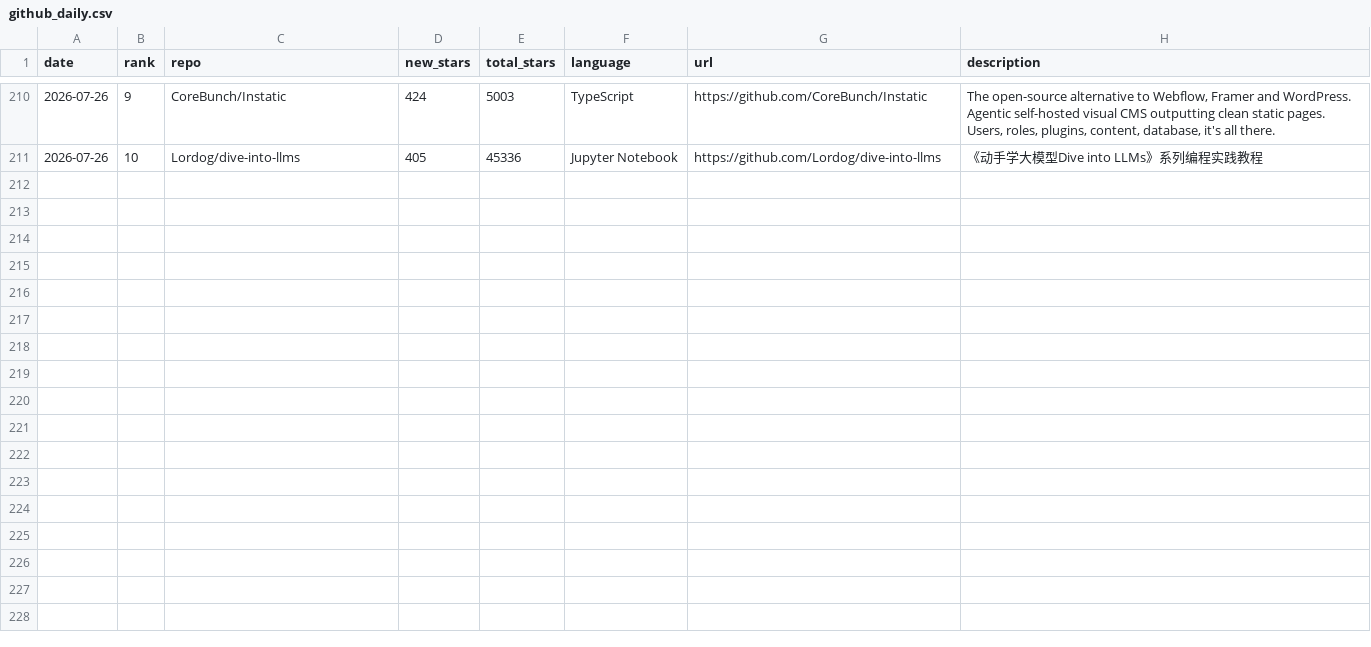
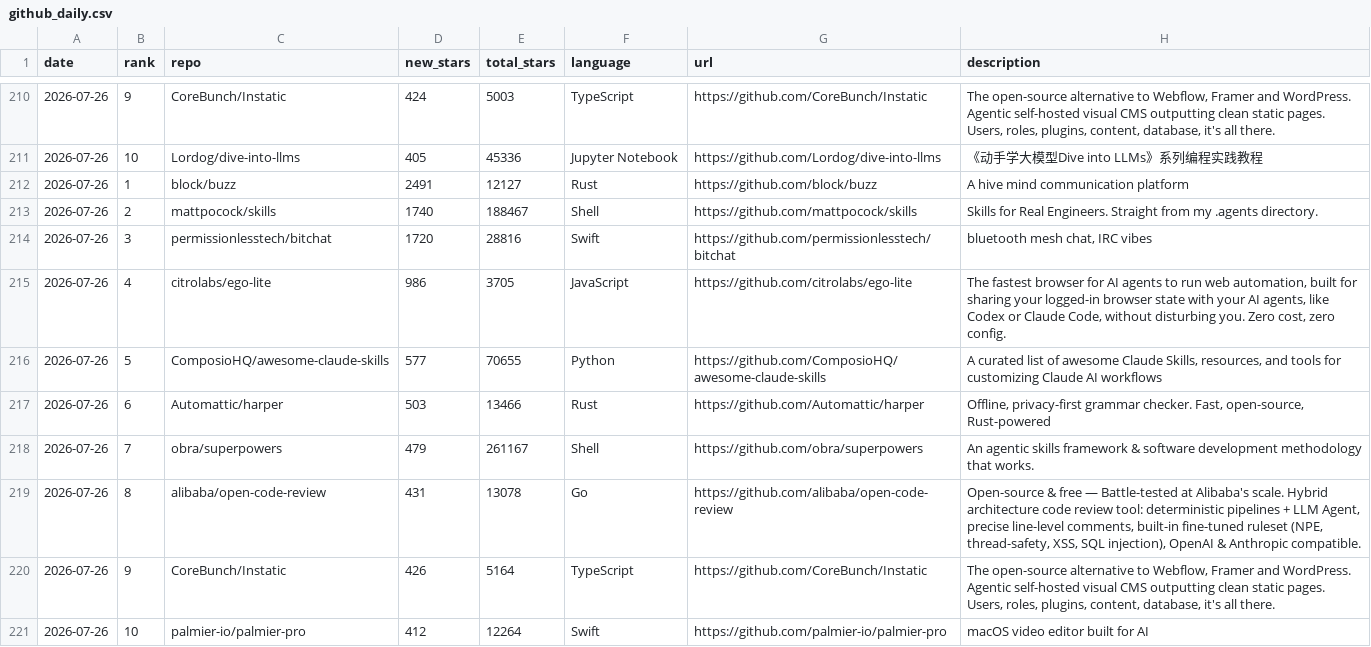
Before and after one commit to FunnymeowwooV0/star-observatory, a CSV file: data/github_daily.csv, drawn as a sheet; only a part is shown, gaps mark what is left out; the diff names each change by its address in the sheet, - before the commit and + after, or states it on an @@ line.

```diff
--- a/data/github_daily.csv
+++ b/data/github_daily.csv
+row 212: 2026-07-26 | 1 | block/buzz | 2491 | 12127 | Rust | https://github.com/block/buzz | A hive mind communication platform
+row 213: 2026-07-26 | 2 | mattpocock/skills | 1740 | 188467 | Shell | https://github.com/mattpocock/skills | Skills for Real Engineers. Straight from my .agents directory.
+row 214: 2026-07-26 | 3 | permissionlesstech/bitchat | 1720 | 28816 | Swift | https://github.com/permissionlesstech/bitchat | bluetooth mesh chat, IRC vibes
+row 215: 2026-07-26 | 4 | citrolabs/ego-lite | 986 | 3705 | JavaScript | https://github.com/citrolabs/ego-lite | The fastest browser for AI agents to run web automation, built for sharing your logged-in browser state with your AI agents, like Codex or Claude Code, without disturbing you. Zero cost, zero config.
+row 216: 2026-07-26 | 5 | ComposioHQ/awesome-claude-skills | 577 | 70655 | Python | https://github.com/ComposioHQ/awesome-claude-skills | A curated list of awesome Claude Skills, resources, and tools for customizing Claude AI workflows
+row 217: 2026-07-26 | 6 | Automattic/harper | 503 | 13466 | Rust | https://github.com/Automattic/harper | Offline, privacy-first grammar checker. Fast, open-source, Rust-powered
+row 218: 2026-07-26 | 7 | obra/superpowers | 479 | 261167 | Shell | https://github.com/obra/superpowers | An agentic skills framework & software development methodology that works.
+row 219: 2026-07-26 | 8 | alibaba/open-code-review | 431 | 13078 | Go | https://github.com/alibaba/open-code-review | Open-source & free — Battle-tested at Alibaba's scale. Hybrid architecture code review tool: deterministic pipelines + LLM Agent, precise line-level comments, built-in fine-tuned ruleset (NPE, thread-safety, XSS, SQL injection), OpenAI & Anthropic compatible.
+row 220: 2026-07-26 | 9 | CoreBunch/Instatic | 426 | 5164 | TypeScript | https://github.com/CoreBunch/Instatic | The open-source alternative to Webflow, Framer and WordPress. Agentic self-hosted visual CMS outputting clean static pages. Users, roles, plugins, content, database, it's all there.
+row 221: 2026-07-26 | 10 | palmier-io/palmier-pro | 412 | 12264 | Swift | https://github.com/palmier-io/palmier-pro | macOS video editor built for AI
```
Also changed, not shown: data/hf_trending.csv, data/hn_daily.csv, 7 other files.
